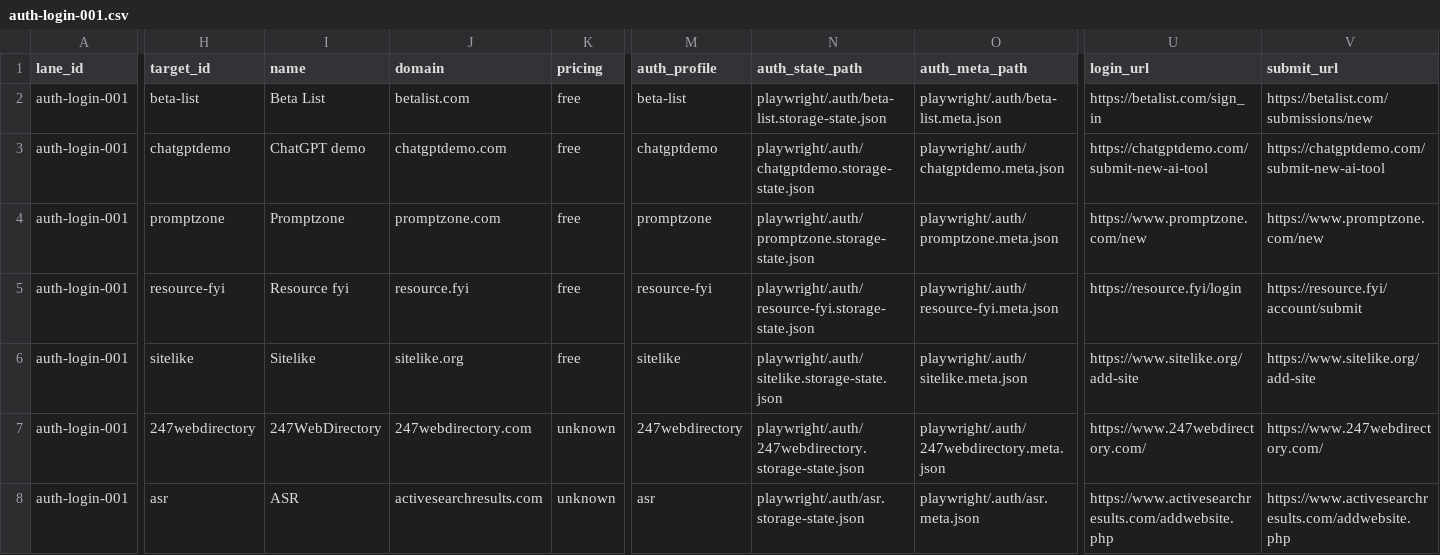
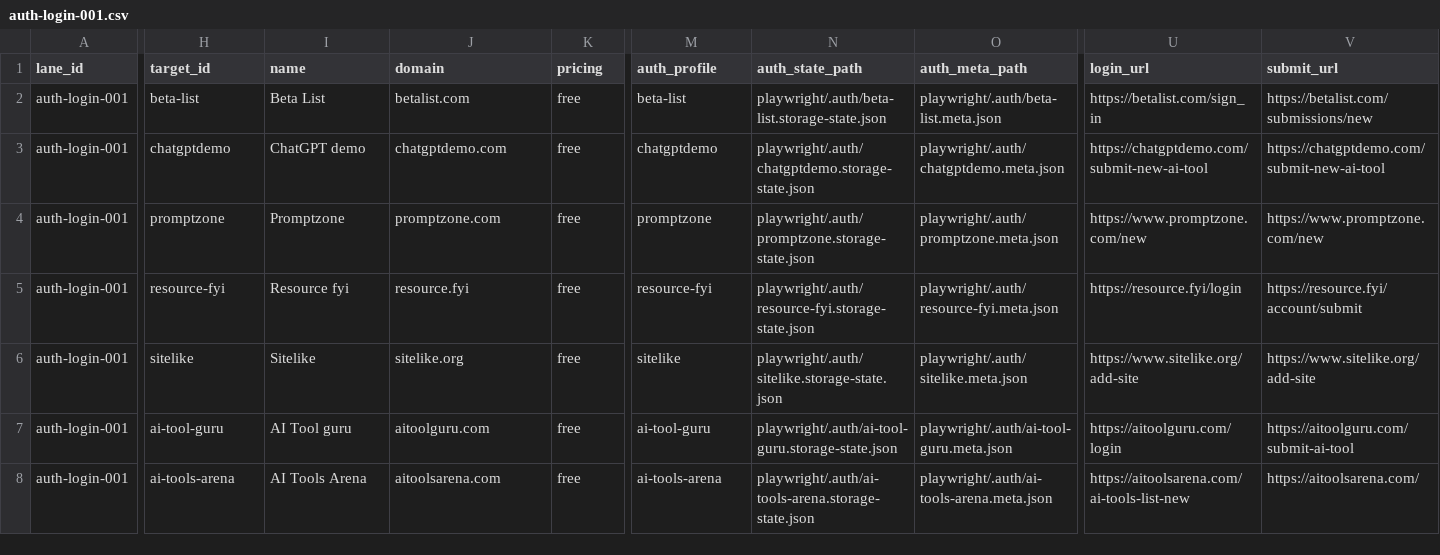
Before and after one commit to camaker/backlink-pilot, a CSV file: backlink-url/backlog-lanes/lanes/auth-login-001.csv, drawn as a sheet; only a part is shown, gaps mark what is left out; the diff covers the shown part only; the diff names each change by its address in the sheet, - before the commit and + after, or states it on an @@ line.

```diff
--- a/backlink-url/backlog-lanes/lanes/auth-login-001.csv
+++ b/backlink-url/backlog-lanes/lanes/auth-login-001.csv
-H7 (target_id): 247webdirectory
+H7 (target_id): ai-tool-guru
-I7 (name): 247WebDirectory
+I7 (name): AI Tool guru
-J7 (domain): 247webdirectory.com
+J7 (domain): aitoolguru.com
-K7:K8 (pricing): unknown
+K7:K8 (pricing): free
-M7 (auth_profile): 247webdirectory
+M7 (auth_profile): ai-tool-guru
-N7 (auth_state_path): playwright/.auth/247webdirectory.storage-state.json
+N7 (auth_state_path): playwright/.auth/ai-tool-guru.storage-state.json
-O7 (auth_meta_path): playwright/.auth/247webdirectory.meta.json
+O7 (auth_meta_path): playwright/.auth/ai-tool-guru.meta.json
-U7 (login_url): https://www.247webdirectory.com/
+U7 (login_url): https://aitoolguru.com/login
-V7 (submit_url): https://www.247webdirectory.com/
+V7 (submit_url): https://aitoolguru.com/submit-ai-tool
-H8 (target_id): asr
+H8 (target_id): ai-tools-arena
-I8 (name): ASR
+I8 (name): AI Tools Arena
-J8 (domain): activesearchresults.com
+J8 (domain): aitoolsarena.com
-M8 (auth_profile): asr
+M8 (auth_profile): ai-tools-arena
-N8 (auth_state_path): playwright/.auth/asr.storage-state.json
+N8 (auth_state_path): playwright/.auth/ai-tools-arena.storage-state.json
-O8 (auth_meta_path): playwright/.auth/asr.meta.json
+O8 (auth_meta_path): playwright/.auth/ai-tools-arena.meta.json
-U8 (login_url): https://www.activesearchresults.com/addwebsite.php
+U8 (login_url): https://aitoolsarena.com/ai-tools-list-new
-V8 (submit_url): https://www.activesearchresults.com/addwebsite.php
+V8 (submit_url): https://aitoolsarena.com/
```
Also changed, not shown: 42 edited cells elsewhere in this file, backlink-url/backlog-lanes/lanes/auth-login-002.csv, 21 other files.
